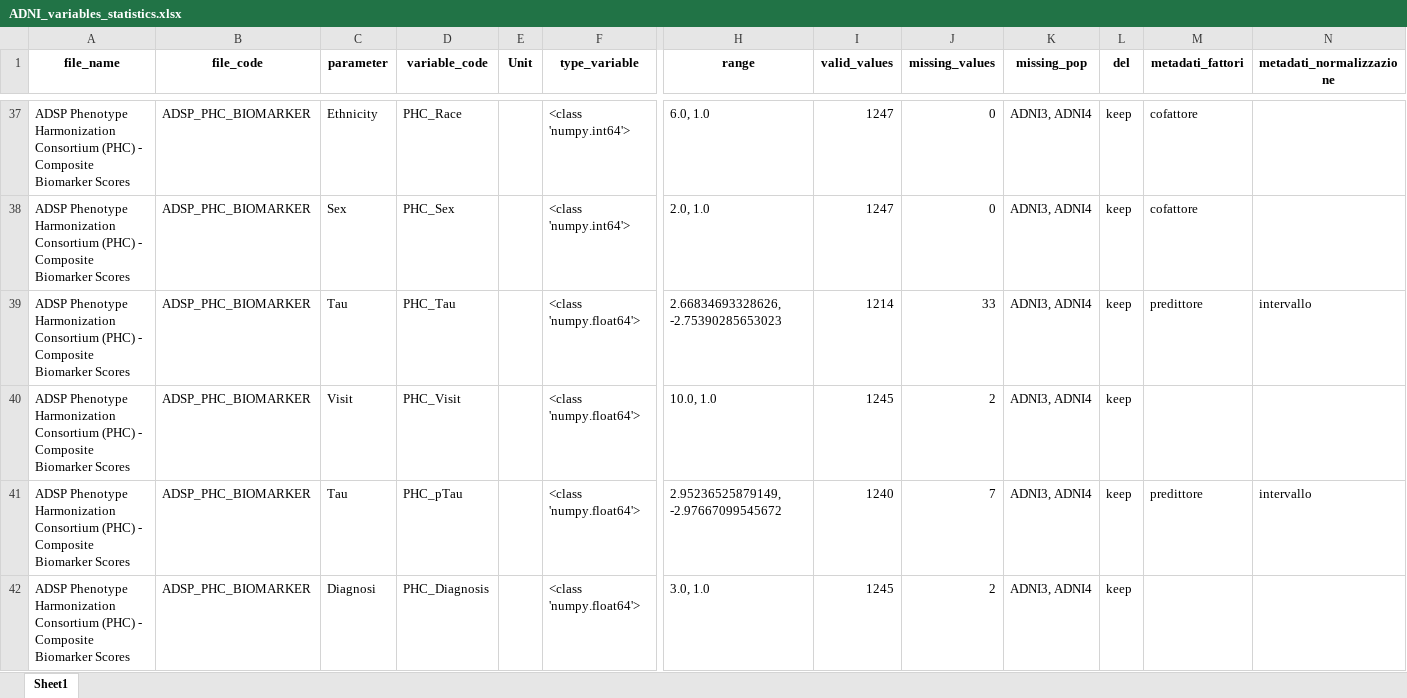
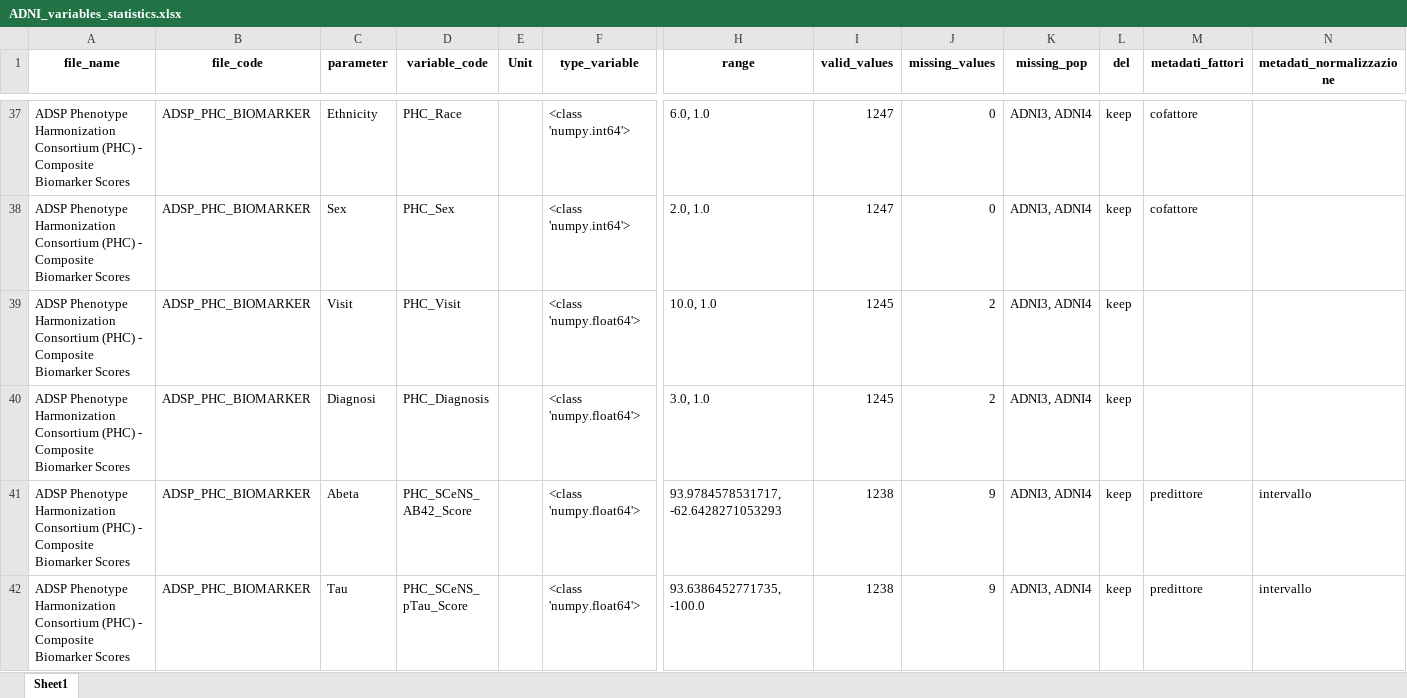
Before and after one commit to ifabfoundation/AIND, an Excel workbook: WP-2/Data_cleaning/ADNI_variables_statistics.xlsx, sheet Sheet1, drawn as a sheet; only a part is shown, gaps mark what is left out; the shorter side is filled out with more unchanged rows; values as stored, in another font and other column widths than the file's, no borders; removed rows and columns are numbered as before the commit, all else as after; rows hold the shown columns only; the diff covers the shown part only; the diff names each change by its address in the sheet, - before the commit and + after, or states it on an @@ line.

Commit message:
excel aggiornato con nuove variabili per un file con CSF prima non considerate

```diff
--- a/WP-2/Data_cleaning/ADNI_variables_statistics.xlsx (sheet Sheet1)
+++ b/WP-2/Data_cleaning/ADNI_variables_statistics.xlsx (sheet Sheet1)
-row 39: ADSP Phenotype Harmonization Consortium (PHC) - Composite Biomarker Scores | ADSP_PHC_BIOMARKER | Tau | PHC_Tau |  | <class 'numpy.float64'> | 2.66834693328626, -2.75390285653023 | 1214 | 33 | ADNI3, ADNI4 | keep | predittore | intervallo
-row 41: ADSP Phenotype Harmonization Consortium (PHC) - Composite Biomarker Scores | ADSP_PHC_BIOMARKER | Tau | PHC_pTau |  | <class 'numpy.float64'> | 2.95236525879149, -2.97667099545672 | 1240 | 7 | ADNI3, ADNI4 | keep | predittore | intervallo
```
Also changed, not shown: 7 added rows and 2 removed rows elsewhere in this sheet.
